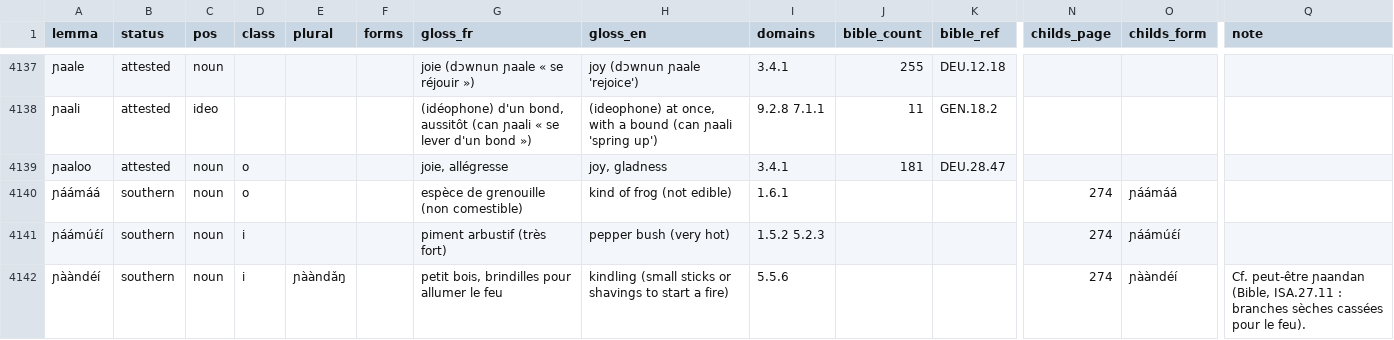
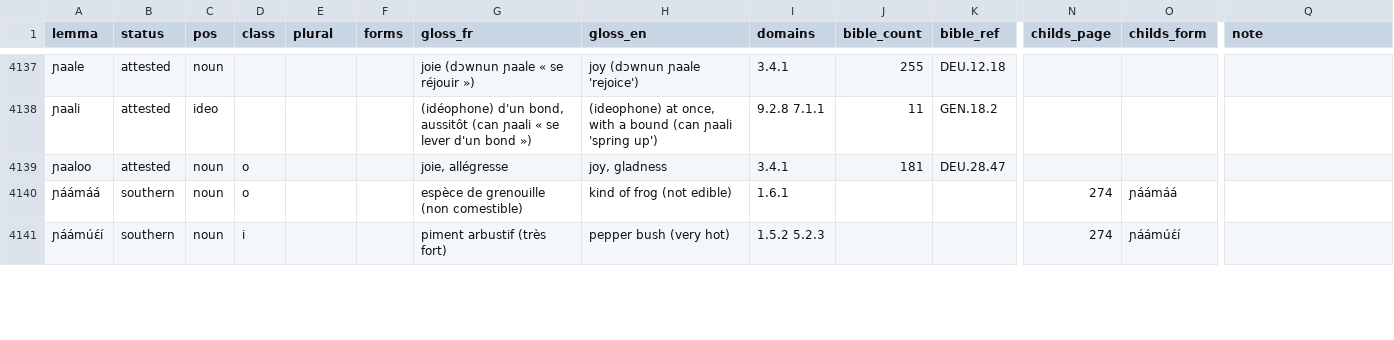
Before and after one commit to kebasaa/kisiei-language, a CSV file: lexicon/kisiei.csv, drawn as a sheet; only a part is shown, gaps mark what is left out; removed rows and columns are numbered as before the commit, all else as after; rows hold the shown columns only; the diff covers the shown part only; the diff names each change by its address in the sheet, - before the commit and + after, or states it on an @@ line.

Commit message:
Lexicon: alphabetical dictionaries and reverse indexes; regenerate in CI; corrections
- Corrections: káà attested (pl. káàlan); more forms for handun, huuluo;
  miun merged into tiɔn; new fuɲa-mamaa and ɲaandan (replaces southern
  ɲààndéí); ɲìndìó becomes respelled ɲindin from Keita p. 162.
- build_lexicon.py generates docs/reference/dictionary.{fr,en}.md
  (Kisiei-French / Kisiei-English, in Kisiei alphabetical order, letter
  bar, status underline, source reference) and reverse-index.{fr,en}.md
  (French-Kisiei / English-Kisiei keyword index from the glosses).
- The Pages workflow now regenerates the lexicon outputs before building,
  so every push to main republishes the dictionary.
- Optional pre-commit hook in tools/hooks (git config core.hooksPath tools/hooks).

```diff
--- a/lexicon/kisiei.csv
+++ b/lexicon/kisiei.csv
-row 4142: ɲààndéí | southern | noun | i | ɲààndǎŋ |  | petit bois, brindilles pour allumer le feu | kindling (small sticks or shavings to start a fire) | 5.5.6 |  |  | 274 | ɲààndéí | Cf. peut-être ɲaandan (Bible, ISA.27.11 : branches sèches cassées pour le feu).
```
Also changed, not shown: 2 added rows, 1 removed row and 17 edited cells elsewhere in this file, 22 other files.
